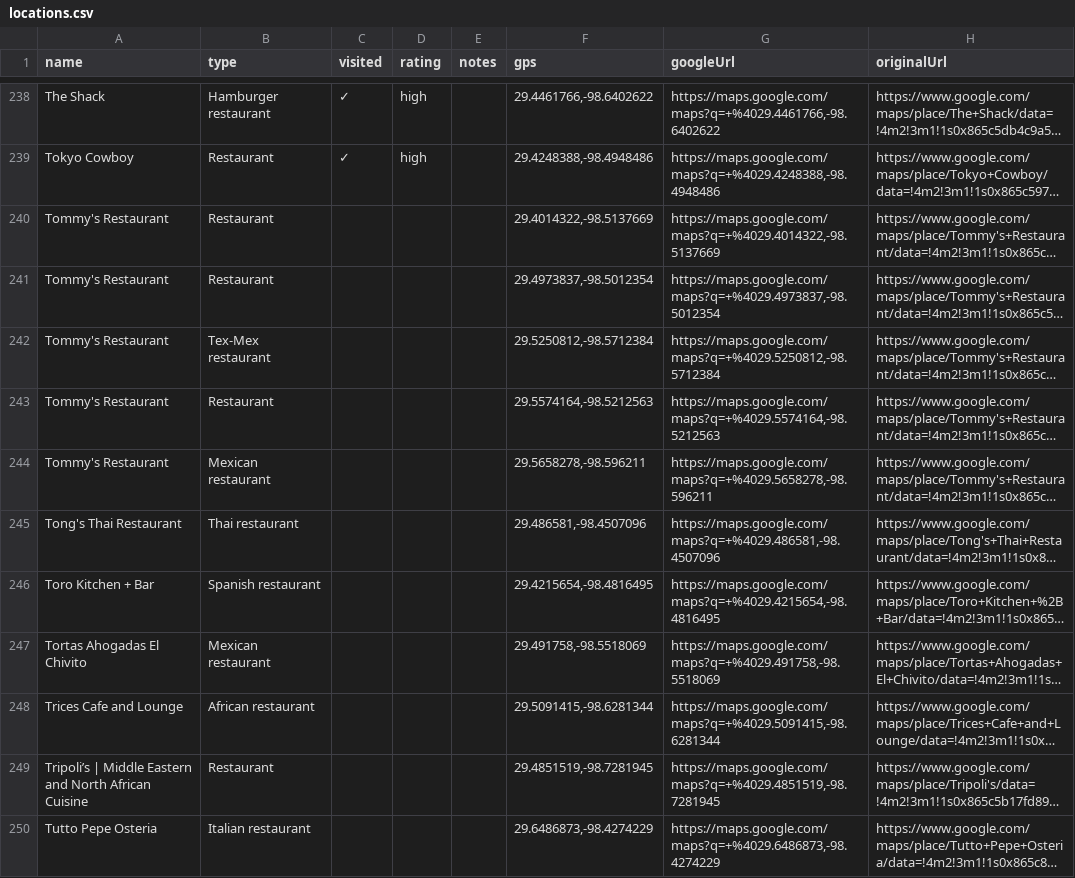
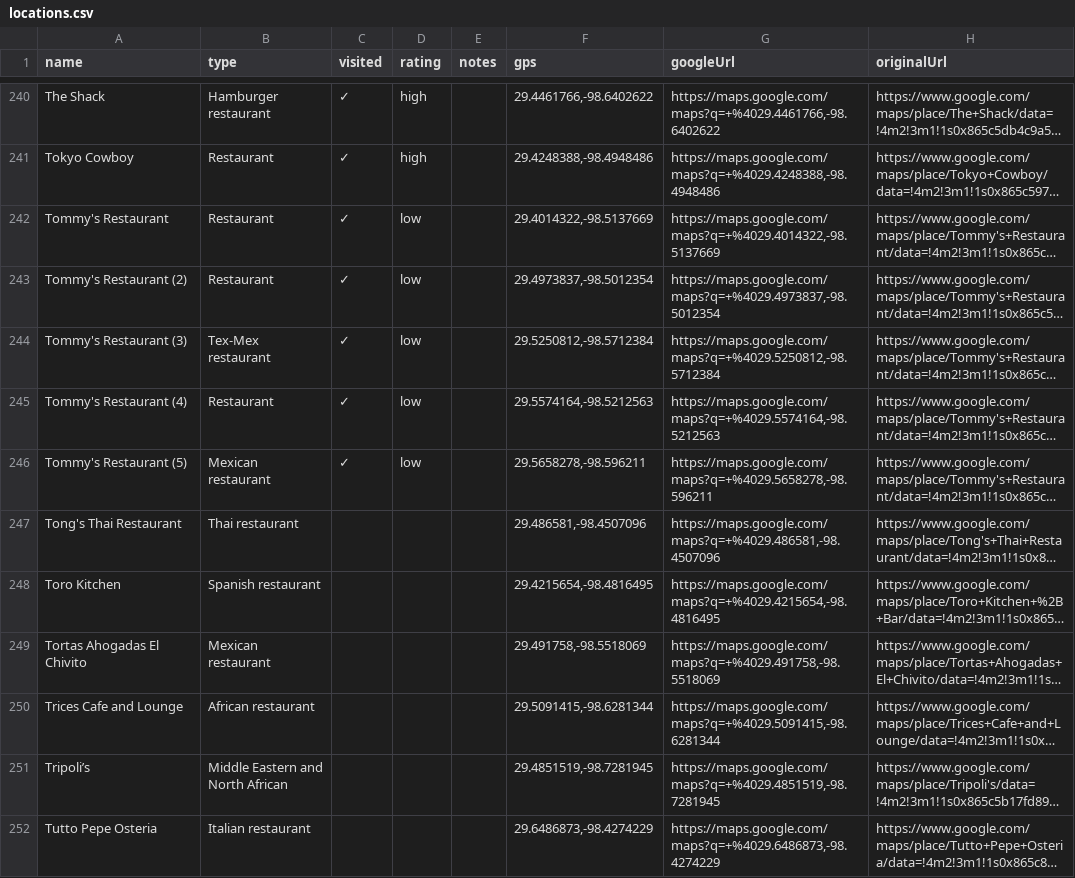
Before and after one commit to KyleDOwens/KylesWorld, a CSV file: csv/locations.csv, drawn as a sheet; only a part is shown, gaps mark what is left out; long unchanged cells end in …; addresses are those after the commit; the diff covers the shown part only; the diff names each change by its address in the sheet, - before the commit and + after, or states it on an @@ line.

```diff
--- a/csv/locations.csv
+++ b/csv/locations.csv
-C242:C246 (visited): (empty)
+C242:C246 (visited): ✓
-D242:D246 (rating): (empty)
+D242:D246 (rating): low
-A243 (name): Tommy's Restaurant
+A243 (name): Tommy's Restaurant (2)
-A244 (name): Tommy's Restaurant
+A244 (name): Tommy's Restaurant (3)
-A245 (name): Tommy's Restaurant
+A245 (name): Tommy's Restaurant (4)
-A246 (name): Tommy's Restaurant
+A246 (name): Tommy's Restaurant (5)
-A248 (name): Toro Kitchen + Bar
+A248 (name): Toro Kitchen
-A251 (name): Tripoli’s | Middle Eastern and North African Cuisine
+A251 (name): Tripoli’s
-B251 (type): Restaurant
+B251 (type): Middle Eastern and North African
```
Also changed, not shown: 3 added rows, 5 removed rows and 129 edited cells elsewhere in this file, 4 other files.
